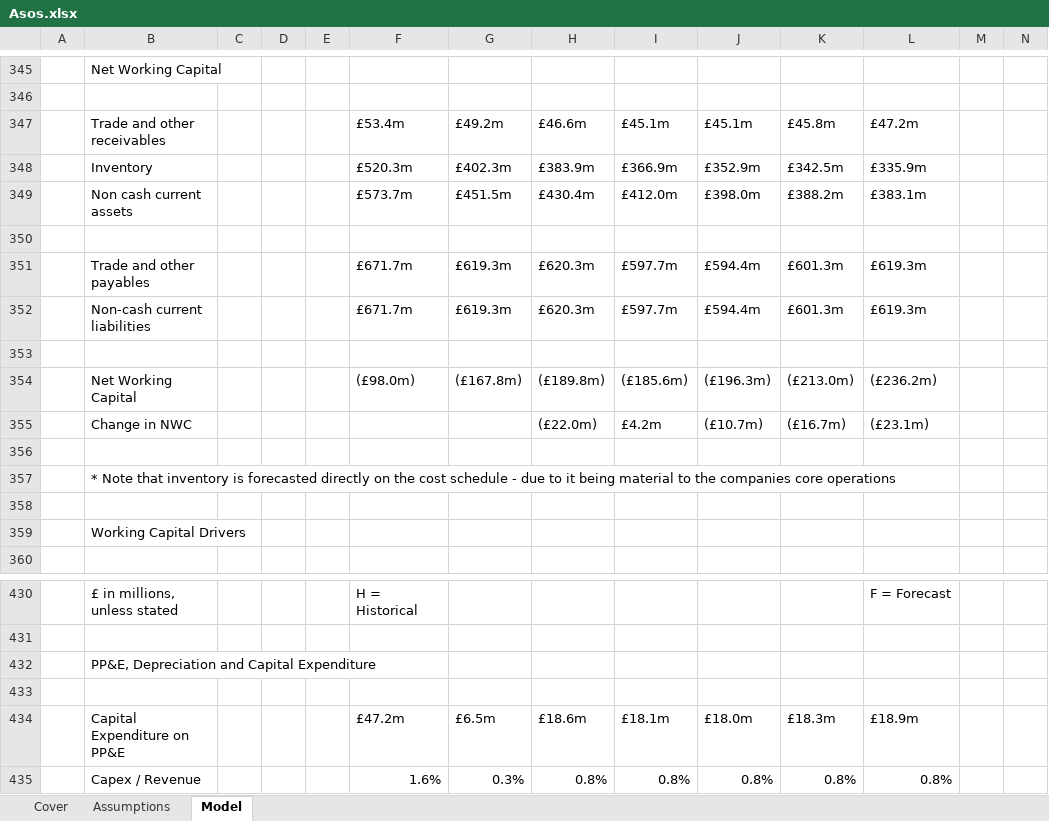
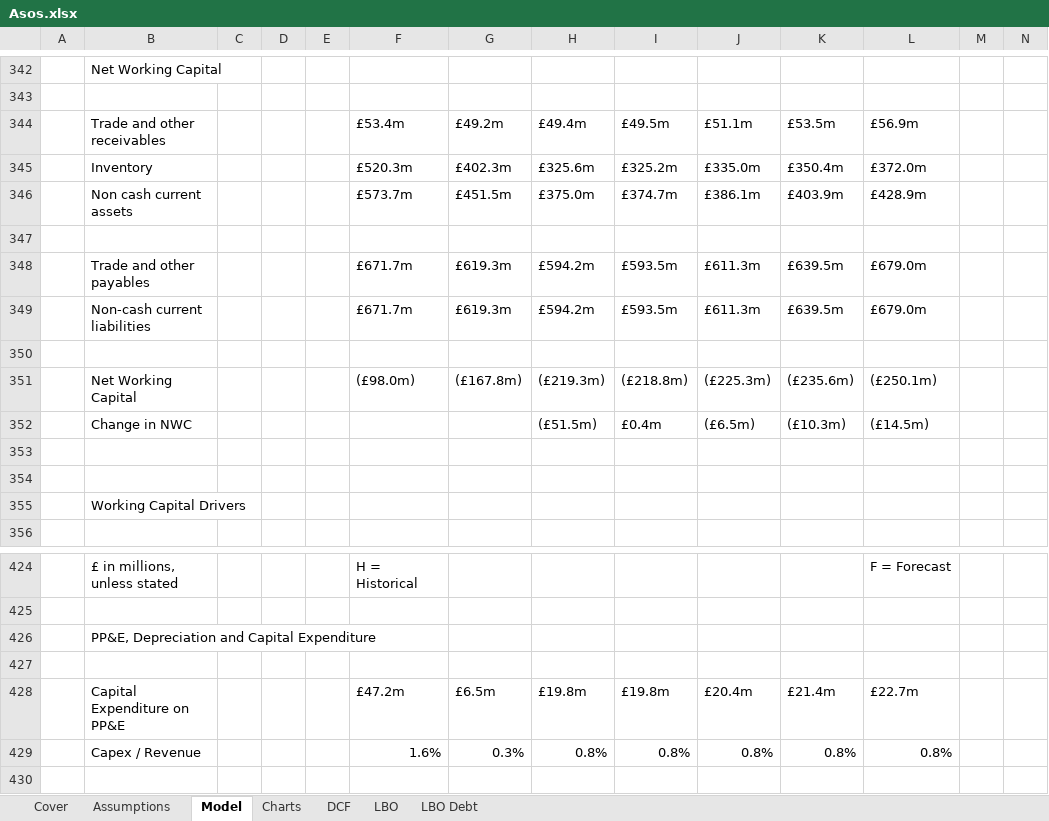
Before and after one commit to phopkinson1/financial_modelling, an Excel workbook: Asos.xlsx, sheet Model, drawn as a sheet; only a part is shown, gaps mark what is left out; the shorter side is filled out with more unchanged rows; values as stored, in another font and other column widths than the file's, no cell formats; charts and pictures not drawn; removed rows and columns are numbered as before the commit, all else as after; the diff covers the shown part only; the diff names each change by its address in the sheet, - before the commit and + after, or states it on an @@ line.

```diff
--- a/Asos.xlsx (sheet Model)
+++ b/Asos.xlsx (sheet Model)
+sheet tab: Charts
+sheet tab: DCF
+sheet tab: LBO
+sheet tab: LBO Debt
-H344: £46.6m
+H344: £49.4m
-I344: £45.1m
+I344: £49.5m
-J344: £45.1m
+J344: £51.1m
-K344: £45.8m
+K344: £53.5m
-L344: £47.2m
+L344: £56.9m
-H345: £383.9m
+H345: £325.6m
-I345: £366.9m
+I345: £325.2m
-J345: £352.9m
+J345: £335.0m
-K345: £342.5m
+K345: £350.4m
-L345: £335.9m
+L345: £372.0m
-H346: £430.4m
+H346: £375.0m
-I346: £412.0m
+I346: £374.7m
-J346: £398.0m
+J346: £386.1m
-K346: £388.2m
+K346: £403.9m
-L346: £383.1m
+L346: £428.9m
-H348:H349: £620.3m
+H348:H349: £594.2m
-I348:I349: £597.7m
+I348:I349: £593.5m
-J348:J349: £594.4m
+J348:J349: £611.3m
-K348:K349: £601.3m
+K348:K349: £639.5m
-L348:L349: £619.3m
+L348:L349: £679.0m
-H351: (£189.8m)
+H351: (£219.3m)
-I351: (£185.6m)
+I351: (£218.8m)
-J351: (£196.3m)
+J351: (£225.3m)
-K351: (£213.0m)
+K351: (£235.6m)
-L351: (£236.2m)
+L351: (£250.1m)
-row 355:  | Change in NWC |  |  |  |  |  | (£22.0m) | £4.2m | (£10.7m) | (£16.7m) | (£23.1m)
-row 352: (empty)
+row 352:  | Change in NWC |  |  |  |  |  | (£51.5m) | £0.4m | (£6.5m) | (£10.3m) | (£14.5m)
-B353: * Note that inventory is forecasted directly on the cost schedule - due to it being material to the companies core operations
+B353: (empty)
-H428: £18.6m
+H428: £19.8m
-I428: £18.1m
+I428: £19.8m
-J428: £18.0m
+J428: £20.4m
-K428: £18.3m
+K428: £21.4m
-L428: £18.9m
+L428: £22.7m
```
Also changed, not shown: 58 added rows, 67 removed rows and 508 edited cells elsewhere in this sheet, sheet Assumptions, cell formats, formulas that keep their value, charts or pictures.
